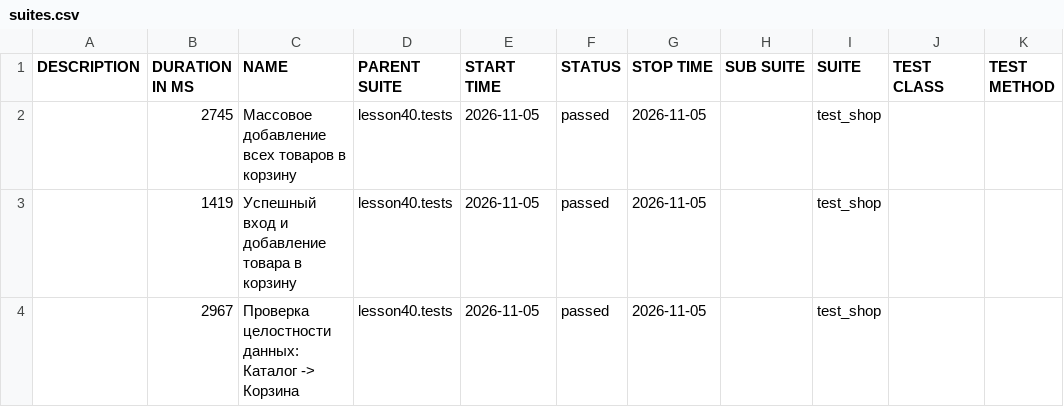
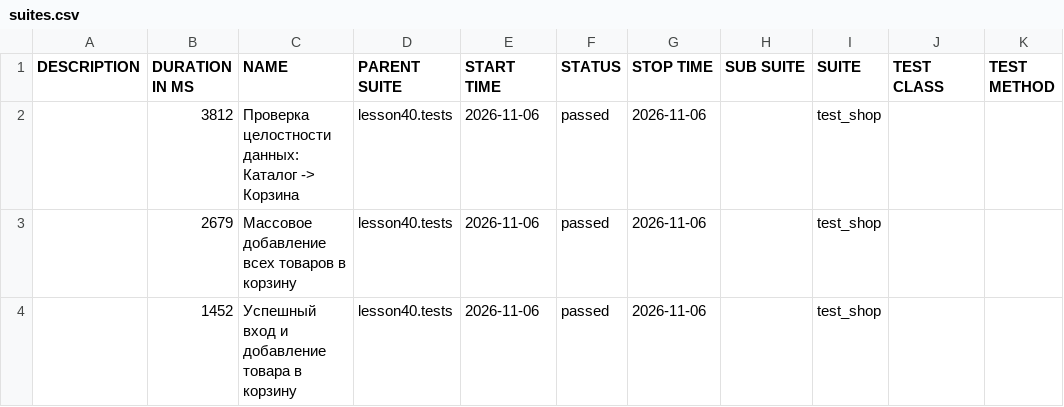
Before and after one commit to marinadieulina-droid/automation, a CSV file: data/suites.csv, drawn as a sheet.

```diff
--- a/data/suites.csv
+++ b/data/suites.csv
@@ -1,4 +1,4 @@
 "DESCRIPTION","DURATION IN MS","NAME","PARENT SUITE","START TIME","STATUS","STOP TIME","SUB SUITE","SUITE","TEST CLASS","TEST METHOD"
-"","2745","Массовое добавление всех товаров в корзину","lesson40.tests","2026-11-05","passed","2026-11-05","","test_shop","",""
-"","1419","Успешный вход и добавление товара в корзину","lesson40.tests","2026-11-05","passed","2026-11-05","","test_shop","",""
-"","2967","Проверка целостности данных: Каталог -> Корзина","lesson40.tests","2026-11-05","passed","2026-11-05","","test_shop","",""
+"","3812","Проверка целостности данных: Каталог -> Корзина","lesson40.tests","2026-11-06","passed","2026-11-06","","test_shop","",""
+"","2679","Массовое добавление всех товаров в корзину","lesson40.tests","2026-11-06","passed","2026-11-06","","test_shop","",""
+"","1452","Успешный вход и добавление товара в корзину","lesson40.tests","2026-11-06","passed","2026-11-06","","test_shop","",""
```
Also changed, not shown: 24 other files.
